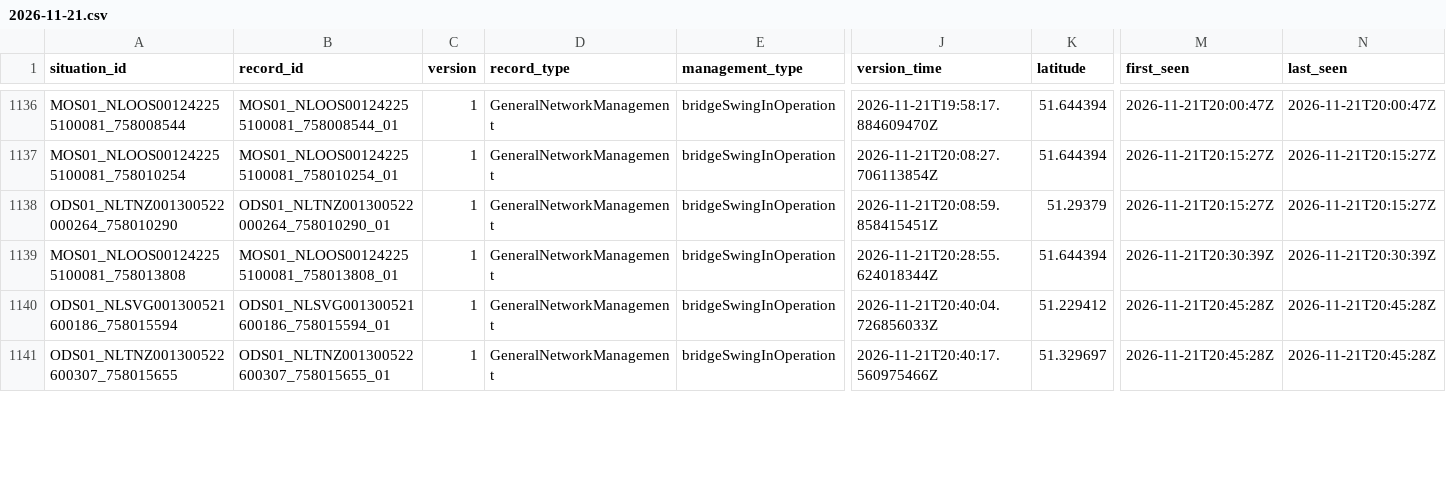
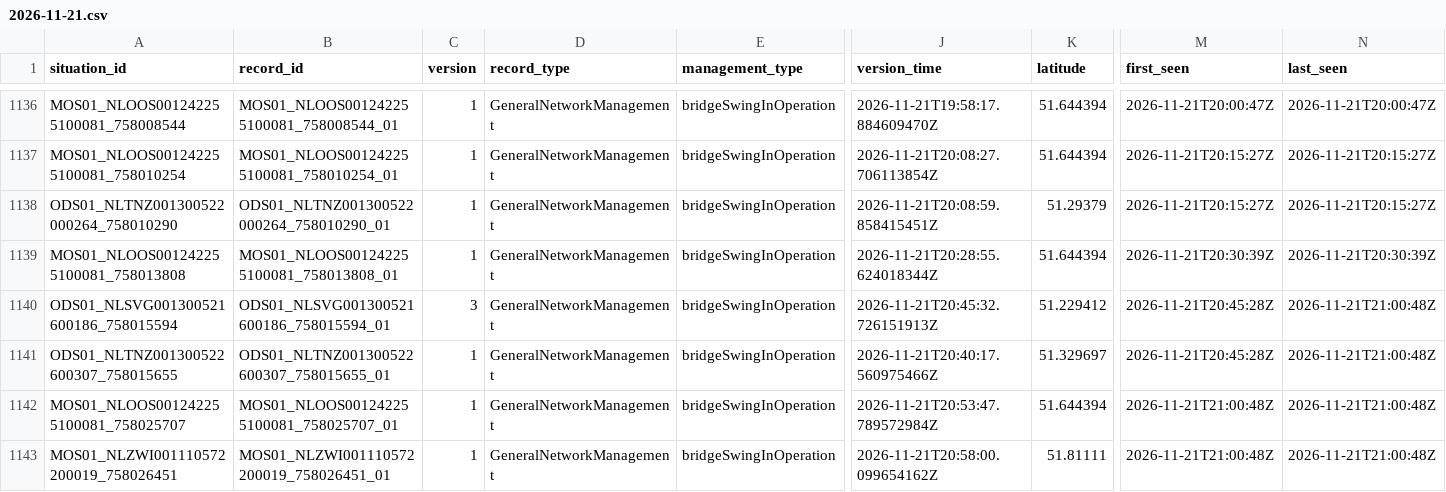
Before and after one commit to jawdat-rana/unexpected-signals, a CSV file: data/bridges/2026/11/2026-11-21.csv, drawn as a sheet; only a part is shown, gaps mark what is left out; rows hold the shown columns only; the diff covers the shown part only; the diff names each change by its address in the sheet, - before the commit and + after, or states it on an @@ line.

```diff
--- a/data/bridges/2026/11/2026-11-21.csv
+++ b/data/bridges/2026/11/2026-11-21.csv
-C1140 (version): 1
+C1140 (version): 3
-J1140 (version_time): 2026-11-21T20:40:04.726856033Z
+J1140 (version_time): 2026-11-21T20:45:32.726151913Z
-N1140:N1141 (last_seen): 2026-11-21T20:45:28Z
+N1140:N1141 (last_seen): 2026-11-21T21:00:48Z
+row 1142: MOS01_NLOOS001242255100081_758025707 | MOS01_NLOOS001242255100081_758025707_01 | 1 | GeneralNetworkManagement | bridgeSwingInOperation | 2026-11-21T20:53:47.789572984Z | 51.644394 | 2026-11-21T21:00:48Z | 2026-11-21T21:00:48Z
+row 1143: MOS01_NLZWI001110572200019_758026451 | MOS01_NLZWI001110572200019_758026451_01 | 1 | GeneralNetworkManagement | bridgeSwingInOperation | 2026-11-21T20:58:00.099654162Z | 51.81111 | 2026-11-21T21:00:48Z | 2026-11-21T21:00:48Z
```
Also changed, not shown: 8 edited cells elsewhere in this file, data/bridges/2026/11/2026-11-19.csv, data/bridges/2026/11/2026-11-20.csv, 2 other files.
